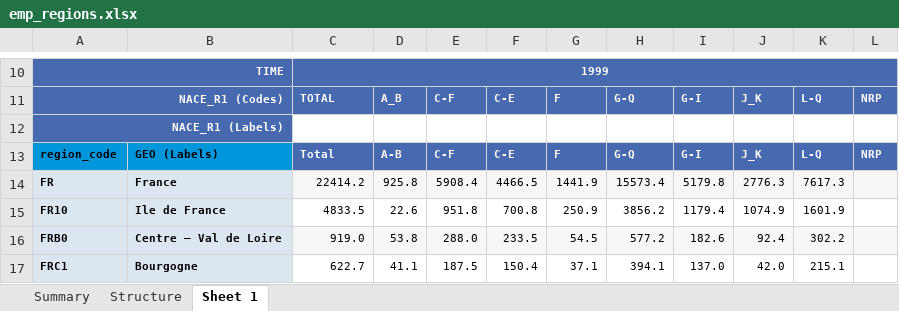
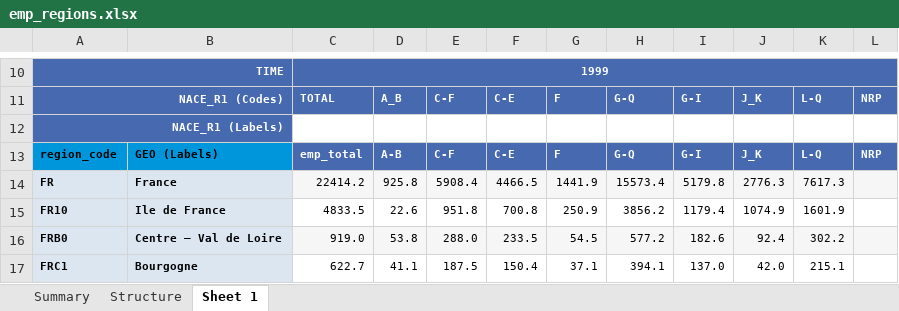
Before and after one commit to AML98/AutoEmp, an Excel workbook: raw_data/eurostat/emp_regions.xlsx, sheet Sheet 1, drawn as a sheet; only a part is shown, gaps mark what is left out; values as stored, in another font and other column widths than the file's, no borders; the diff names each change by its address in the sheet, - before the commit and + after, or states it on an @@ line.

```diff
--- a/raw_data/eurostat/emp_regions.xlsx (sheet Sheet 1)
+++ b/raw_data/eurostat/emp_regions.xlsx (sheet Sheet 1)
-C13: Total
+C13: emp_total
```
Also changed, not shown: 18 other files.
